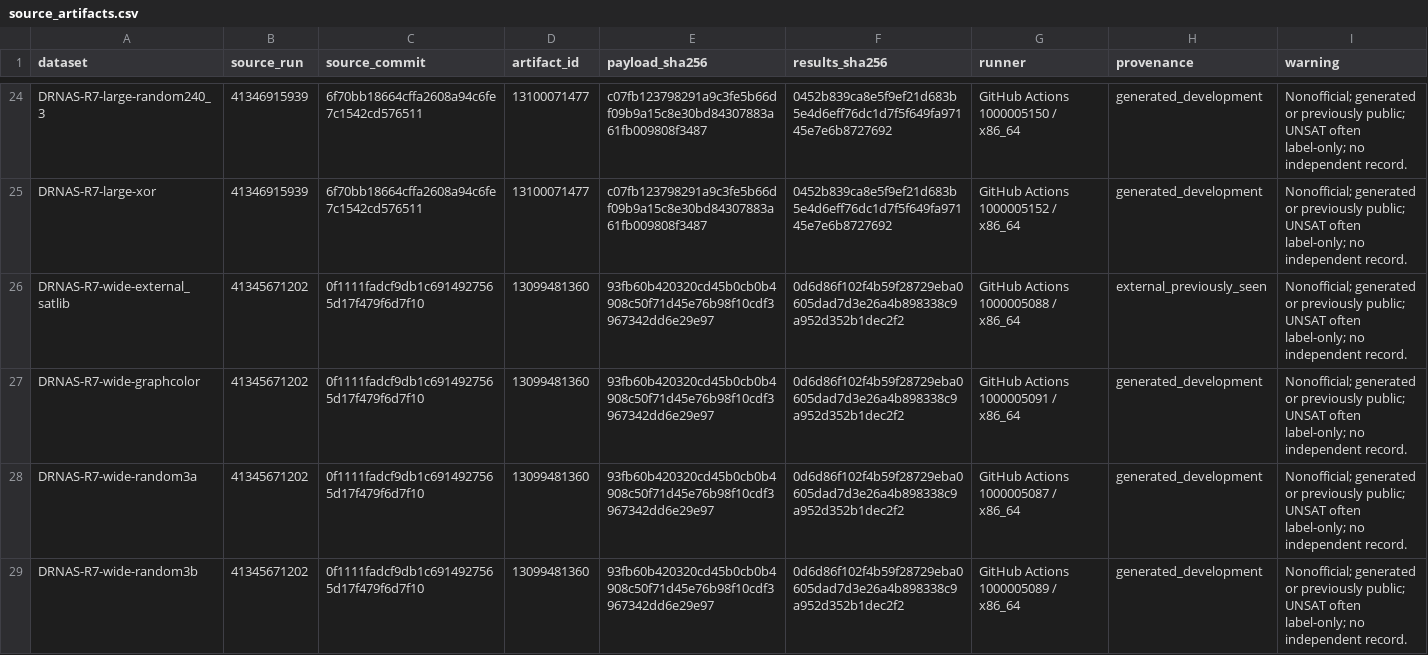
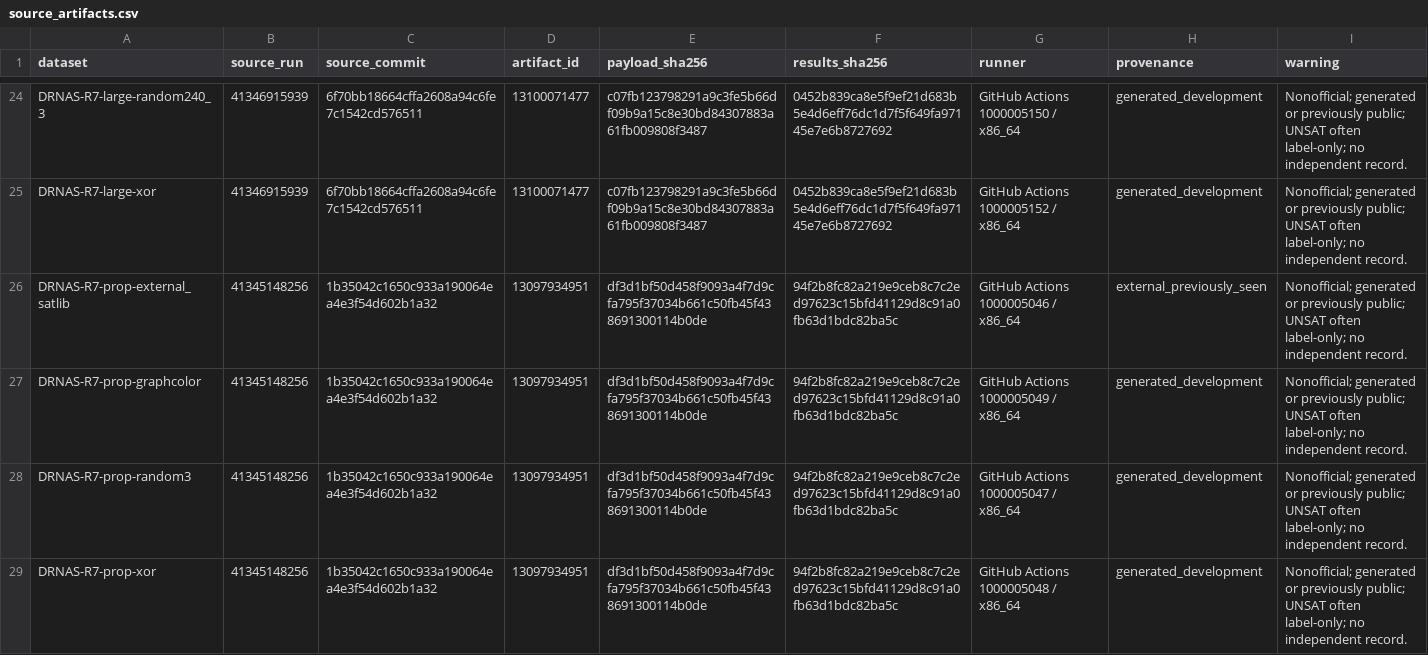
Before and after one commit to Frane12/AndroidGameTest, a CSV file: research/sat-analytics-data/current/source_artifacts.csv, drawn as a sheet; only a part is shown, gaps mark what is left out; the shorter side is filled out with more unchanged rows; the diff covers the shown part only; the diff names each change by its address in the sheet, - before the commit and + after, or states it on an @@ line.

```diff
--- a/research/sat-analytics-data/current/source_artifacts.csv
+++ b/research/sat-analytics-data/current/source_artifacts.csv
+row 26: DRNAS-R7-prop-external_satlib | 41345148256 | 1b35042c1650c933a190064ea4e3f54d602b1a32 | 13097934951 | df3d1bf50d458f9093a4f7d9cfa795f37034b661c50fb45f438691300114b0de | 94f2b8fc82a219e9ceb8c7c2ed97623c15bfd41129d8c91a0fb63d1bdc82ba5c | GitHub Actions 1000005046 / x86_64 | external_previously_seen | Nonofficial; generated or previously public; UNSAT often label-only; no independent record.
+row 27: DRNAS-R7-prop-graphcolor | 41345148256 | 1b35042c1650c933a190064ea4e3f54d602b1a32 | 13097934951 | df3d1bf50d458f9093a4f7d9cfa795f37034b661c50fb45f438691300114b0de | 94f2b8fc82a219e9ceb8c7c2ed97623c15bfd41129d8c91a0fb63d1bdc82ba5c | GitHub Actions 1000005049 / x86_64 | generated_development | Nonofficial; generated or previously public; UNSAT often label-only; no independent record.
+row 28: DRNAS-R7-prop-random3 | 41345148256 | 1b35042c1650c933a190064ea4e3f54d602b1a32 | 13097934951 | df3d1bf50d458f9093a4f7d9cfa795f37034b661c50fb45f438691300114b0de | 94f2b8fc82a219e9ceb8c7c2ed97623c15bfd41129d8c91a0fb63d1bdc82ba5c | GitHub Actions 1000005047 / x86_64 | generated_development | Nonofficial; generated or previously public; UNSAT often label-only; no independent record.
+row 29: DRNAS-R7-prop-xor | 41345148256 | 1b35042c1650c933a190064ea4e3f54d602b1a32 | 13097934951 | df3d1bf50d458f9093a4f7d9cfa795f37034b661c50fb45f438691300114b0de | 94f2b8fc82a219e9ceb8c7c2ed97623c15bfd41129d8c91a0fb63d1bdc82ba5c | GitHub Actions 1000005048 / x86_64 | generated_development | Nonofficial; generated or previously public; UNSAT often label-only; no independent record.
```
Also changed, not shown: 4 added rows elsewhere in this file, research/sat-analytics-data/current/cross_dataset_hash_overlaps.csv, research/sat-analytics-data/current/datasets.csv, 10 other files.
